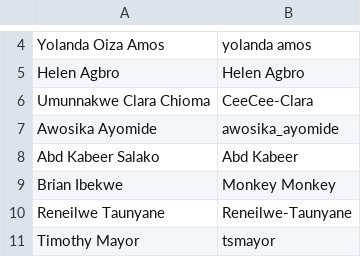
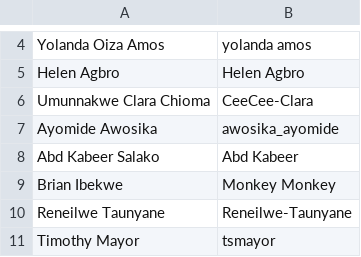
Before and after one commit to zedu-condor/zedu-fe, a CSV file: src/app/(homepage)/contributors/zedu-flamingo/_lib/contributors.csv, drawn as a sheet; only a part is shown, gaps mark what is left out.

Commit message:
fix(flamingo-0060-3b): update contributors list (#488)

```diff
--- a/src/app/(homepage)/contributors/zedu-flamingo/_lib/contributors.csv
+++ b/src/app/(homepage)/contributors/zedu-flamingo/_lib/contributors.csv
@@ -6,3 +6,3 @@ Helen Agbro,Helen Agbro
 Umunnakwe Clara Chioma,CeeCee-Clara
-Awosika Ayomide,awosika_ayomide
+Ayomide Awosika,awosika_ayomide
 Abd Kabeer Salako,Abd Kabeer
```
